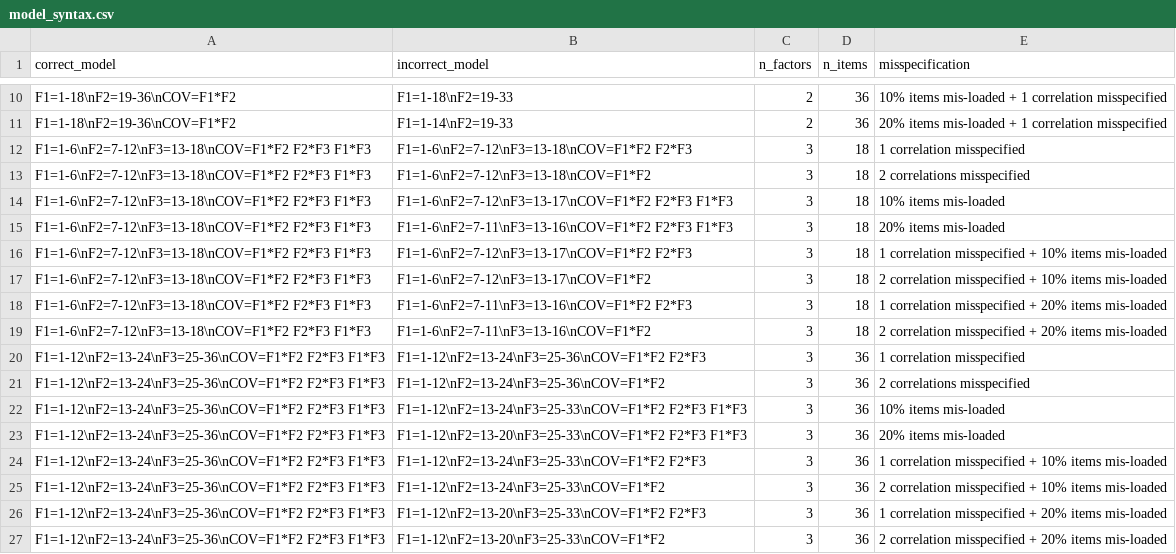
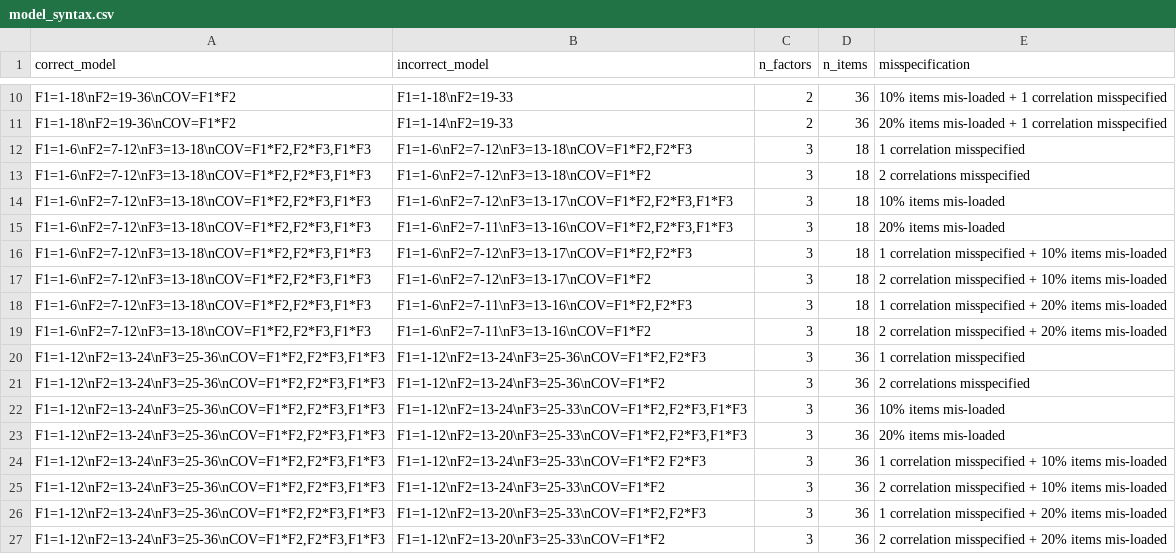
Before and after one commit to benlistyg/Thesis, a CSV file: model_syntax.csv, drawn as a sheet; only a part is shown, gaps mark what is left out.

```diff
--- a/model_syntax.csv
+++ b/model_syntax.csv
@@ -11,17 +11,17 @@ F1=1-18\nF2=19-36\nCOV=F1*F2,F1=1-18\nF2=19-33,2,36,10% items mis-loaded + 1 cor
 F1=1-18\nF2=19-36\nCOV=F1*F2,F1=1-14\nF2=19-33,2,36,20% items mis-loaded + 1 correlation misspecified
-F1=1-6\nF2=7-12\nF3=13-18\nCOV=F1*F2 F2*F3 F1*F3,F1=1-6\nF2=7-12\nF3=13-18\nCOV=F1*F2 F2*F3,3,18,1 correlation misspecified
-F1=1-6\nF2=7-12\nF3=13-18\nCOV=F1*F2 F2*F3 F1*F3,F1=1-6\nF2=7-12\nF3=13-18\nCOV=F1*F2,3,18,2 correlations misspecified
-F1=1-6\nF2=7-12\nF3=13-18\nCOV=F1*F2 F2*F3 F1*F3,F1=1-6\nF2=7-12\nF3=13-17\nCOV=F1*F2 F2*F3 F1*F3,3,18,10% items mis-loaded
-F1=1-6\nF2=7-12\nF3=13-18\nCOV=F1*F2 F2*F3 F1*F3,F1=1-6\nF2=7-11\nF3=13-16\nCOV=F1*F2 F2*F3 F1*F3,3,18,20% items mis-loaded
-F1=1-6\nF2=7-12\nF3=13-18\nCOV=F1*F2 F2*F3 F1*F3,F1=1-6\nF2=7-12\nF3=13-17\nCOV=F1*F2 F2*F3,3,18,1 correlation misspecified + 10% items mis-loaded
-F1=1-6\nF2=7-12\nF3=13-18\nCOV=F1*F2 F2*F3 F1*F3,F1=1-6\nF2=7-12\nF3=13-17\nCOV=F1*F2,3,18,2 correlation misspecified + 10% items mis-loaded
-F1=1-6\nF2=7-12\nF3=13-18\nCOV=F1*F2 F2*F3 F1*F3,F1=1-6\nF2=7-11\nF3=13-16\nCOV=F1*F2 F2*F3,3,18,1 correlation misspecified + 20% items mis-loaded
-F1=1-6\nF2=7-12\nF3=13-18\nCOV=F1*F2 F2*F3 F1*F3,F1=1-6\nF2=7-11\nF3=13-16\nCOV=F1*F2,3,18,2 correlation misspecified + 20% items mis-loaded
-F1=1-12\nF2=13-24\nF3=25-36\nCOV=F1*F2 F2*F3 F1*F3,F1=1-12\nF2=13-24\nF3=25-36\nCOV=F1*F2 F2*F3,3,36,1 correlation misspecified
-F1=1-12\nF2=13-24\nF3=25-36\nCOV=F1*F2 F2*F3 F1*F3,F1=1-12\nF2=13-24\nF3=25-36\nCOV=F1*F2,3,36,2 correlations misspecified
-F1=1-12\nF2=13-24\nF3=25-36\nCOV=F1*F2 F2*F3 F1*F3,F1=1-12\nF2=13-24\nF3=25-33\nCOV=F1*F2 F2*F3 F1*F3,3,36,10% items mis-loaded
-F1=1-12\nF2=13-24\nF3=25-36\nCOV=F1*F2 F2*F3 F1*F3,F1=1-12\nF2=13-20\nF3=25-33\nCOV=F1*F2 F2*F3 F1*F3,3,36,20% items mis-loaded
-F1=1-12\nF2=13-24\nF3=25-36\nCOV=F1*F2 F2*F3 F1*F3,F1=1-12\nF2=13-24\nF3=25-33\nCOV=F1*F2 F2*F3,3,36,1 correlation misspecified + 10% items mis-loaded
-F1=1-12\nF2=13-24\nF3=25-36\nCOV=F1*F2 F2*F3 F1*F3,F1=1-12\nF2=13-24\nF3=25-33\nCOV=F1*F2,3,36,2 correlation misspecified + 10% items mis-loaded
-F1=1-12\nF2=13-24\nF3=25-36\nCOV=F1*F2 F2*F3 F1*F3,F1=1-12\nF2=13-20\nF3=25-33\nCOV=F1*F2 F2*F3,3,36,1 correlation misspecified + 20% items mis-loaded
-F1=1-12\nF2=13-24\nF3=25-36\nCOV=F1*F2 F2*F3 F1*F3,F1=1-12\nF2=13-20\nF3=25-33\nCOV=F1*F2,3,36,2 correlation misspecified + 20% items mis-loaded
+"F1=1-6\nF2=7-12\nF3=13-18\nCOV=F1*F2,F2*F3,F1*F3","F1=1-6\nF2=7-12\nF3=13-18\nCOV=F1*F2,F2*F3",3,18,1 correlation misspecified
+"F1=1-6\nF2=7-12\nF3=13-18\nCOV=F1*F2,F2*F3,F1*F3",F1=1-6\nF2=7-12\nF3=13-18\nCOV=F1*F2,3,18,2 correlations misspecified
+"F1=1-6\nF2=7-12\nF3=13-18\nCOV=F1*F2,F2*F3,F1*F3","F1=1-6\nF2=7-12\nF3=13-17\nCOV=F1*F2,F2*F3,F1*F3",3,18,10% items mis-loaded
+"F1=1-6\nF2=7-12\nF3=13-18\nCOV=F1*F2,F2*F3,F1*F3","F1=1-6\nF2=7-11\nF3=13-16\nCOV=F1*F2,F2*F3,F1*F3",3,18,20% items mis-loaded
+"F1=1-6\nF2=7-12\nF3=13-18\nCOV=F1*F2,F2*F3,F1*F3","F1=1-6\nF2=7-12\nF3=13-17\nCOV=F1*F2,F2*F3",3,18,1 correlation misspecified + 10% items mis-loaded
+"F1=1-6\nF2=7-12\nF3=13-18\nCOV=F1*F2,F2*F3,F1*F3",F1=1-6\nF2=7-12\nF3=13-17\nCOV=F1*F2,3,18,2 correlation misspecified + 10% items mis-loaded
+"F1=1-6\nF2=7-12\nF3=13-18\nCOV=F1*F2,F2*F3,F1*F3","F1=1-6\nF2=7-11\nF3=13-16\nCOV=F1*F2,F2*F3",3,18,1 correlation misspecified + 20% items mis-loaded
+"F1=1-6\nF2=7-12\nF3=13-18\nCOV=F1*F2,F2*F3,F1*F3",F1=1-6\nF2=7-11\nF3=13-16\nCOV=F1*F2,3,18,2 correlation misspecified + 20% items mis-loaded
+"F1=1-12\nF2=13-24\nF3=25-36\nCOV=F1*F2,F2*F3,F1*F3","F1=1-12\nF2=13-24\nF3=25-36\nCOV=F1*F2,F2*F3",3,36,1 correlation misspecified
+"F1=1-12\nF2=13-24\nF3=25-36\nCOV=F1*F2,F2*F3,F1*F3",F1=1-12\nF2=13-24\nF3=25-36\nCOV=F1*F2,3,36,2 correlations misspecified
+"F1=1-12\nF2=13-24\nF3=25-36\nCOV=F1*F2,F2*F3,F1*F3","F1=1-12\nF2=13-24\nF3=25-33\nCOV=F1*F2,F2*F3,F1*F3",3,36,10% items mis-loaded
+"F1=1-12\nF2=13-24\nF3=25-36\nCOV=F1*F2,F2*F3,F1*F3","F1=1-12\nF2=13-20\nF3=25-33\nCOV=F1*F2,F2*F3,F1*F3",3,36,20% items mis-loaded
+"F1=1-12\nF2=13-24\nF3=25-36\nCOV=F1*F2,F2*F3,F1*F3",F1=1-12\nF2=13-24\nF3=25-33\nCOV=F1*F2 F2*F3,3,36,1 correlation misspecified + 10% items mis-loaded
+"F1=1-12\nF2=13-24\nF3=25-36\nCOV=F1*F2,F2*F3,F1*F3",F1=1-12\nF2=13-24\nF3=25-33\nCOV=F1*F2,3,36,2 correlation misspecified + 10% items mis-loaded
+"F1=1-12\nF2=13-24\nF3=25-36\nCOV=F1*F2,F2*F3,F1*F3","F1=1-12\nF2=13-20\nF3=25-33\nCOV=F1*F2,F2*F3",3,36,1 correlation misspecified + 20% items mis-loaded
+"F1=1-12\nF2=13-24\nF3=25-36\nCOV=F1*F2,F2*F3,F1*F3",F1=1-12\nF2=13-20\nF3=25-33\nCOV=F1*F2,3,36,2 correlation misspecified + 20% items mis-loaded
```
Also changed, not shown: 8 other files.
